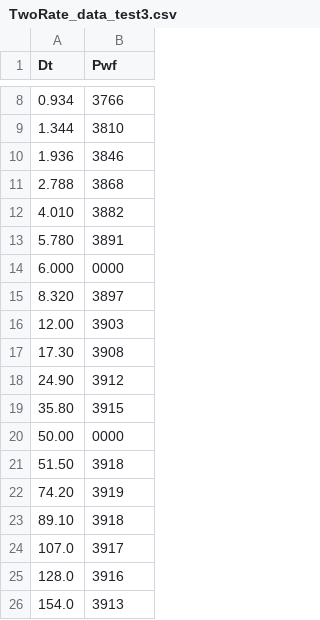
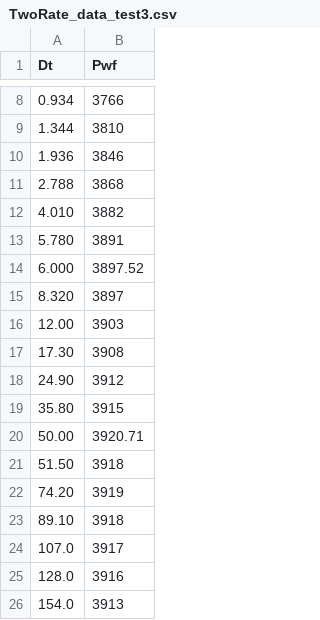
Before and after one commit to Josue579/WellTest, a CSV file: Pressure_drawdown_test_data/TwoRate_data_test3.csv, drawn as a sheet; only a part is shown, gaps mark what is left out.

Commit message:
Update TwoRate_data_test3.csv

```diff
--- a/Pressure_drawdown_test_data/TwoRate_data_test3.csv
+++ b/Pressure_drawdown_test_data/TwoRate_data_test3.csv
@@ -13,3 +13,3 @@ Dt,Pwf
 5.780,3891
-6.000,0000
+6.000,3897.52
 8.320,3897
@@ -19,3 +19,3 @@ Dt,Pwf
 35.80,3915
-50.00,0000
+50.00,3920.71
 51.50,3918
```
